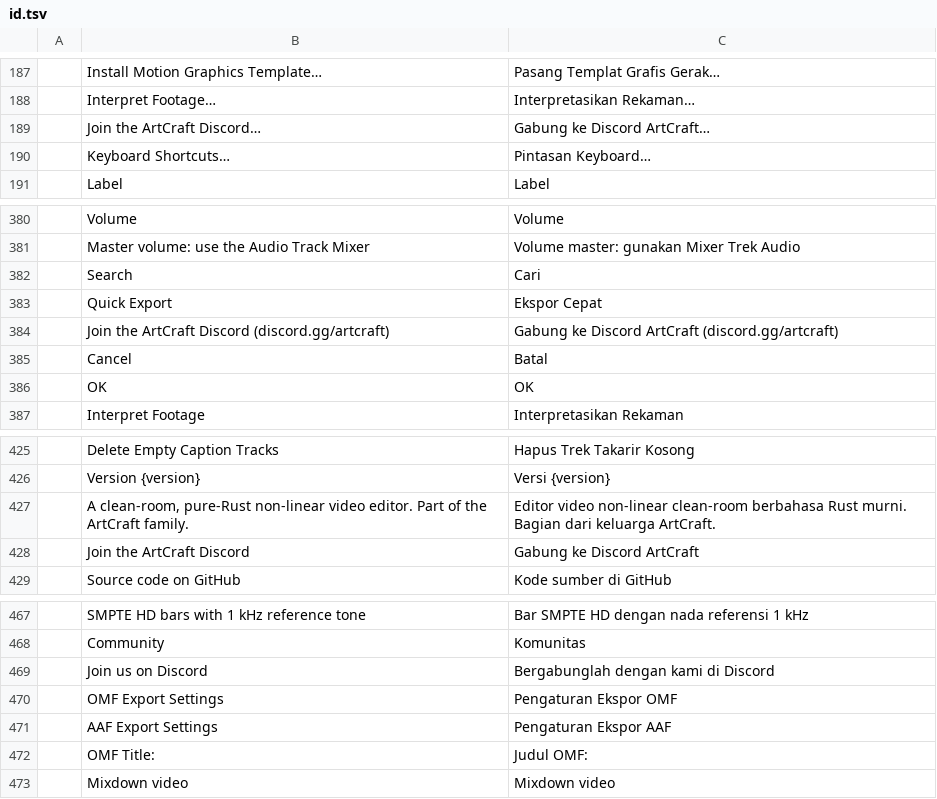
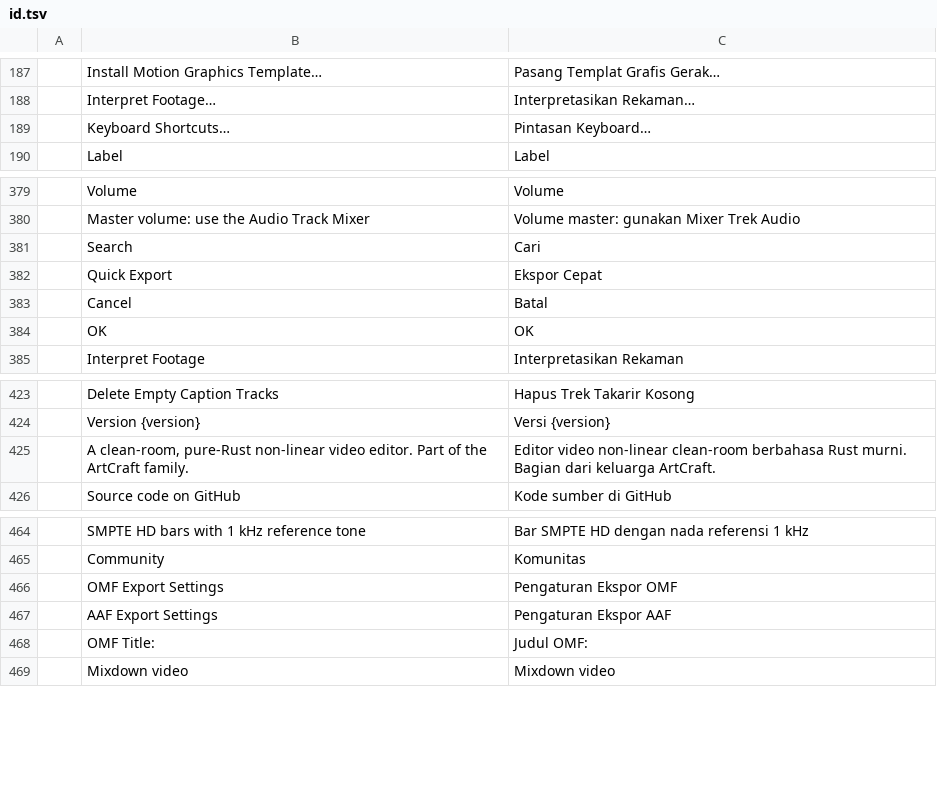
Before and after one commit to Blueturboguy07/filmcraft, a TSV file: crates/ui-egui/src/i18n/id.tsv, drawn as a sheet; only a part is shown, gaps mark what is left out.

```diff
--- a/crates/ui-egui/src/i18n/id.tsv
+++ b/crates/ui-egui/src/i18n/id.tsv
@@ -188,3 +188,2 @@
 	Interpret Footage…	Interpretasikan Rekaman…
-	Join the ArtCraft Discord…	Gabung ke Discord ArtCraft…
 	Keyboard Shortcuts…	Pintasan Keyboard…
@@ -383,3 +382,2 @@
 	Quick Export	Ekspor Cepat
-	Join the ArtCraft Discord (discord.gg/artcraft)	Gabung ke Discord ArtCraft (discord.gg/artcraft)
 	Cancel	Batal
@@ -427,3 +425,2 @@
 	A clean-room, pure-Rust non-linear video editor. Part of the ArtCraft family.	Editor video non-linear clean-room berbahasa Rust murni. Bagian dari keluarga ArtCraft.
-	Join the ArtCraft Discord	Gabung ke Discord ArtCraft
 	Source code on GitHub	Kode sumber di GitHub
@@ -468,3 +465,2 @@
 	Community	Komunitas
-	Join us on Discord	Bergabunglah dengan kami di Discord
 	OMF Export Settings	Pengaturan Ekspor OMF
```
Also changed, not shown: crates/ui-egui/src/i18n/de.tsv, crates/ui-egui/src/i18n/es.tsv, 19 other files.
